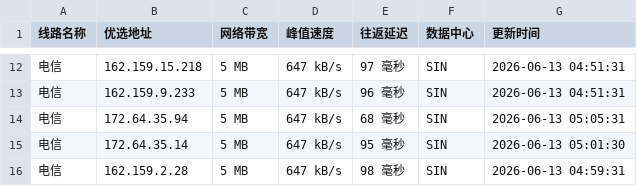
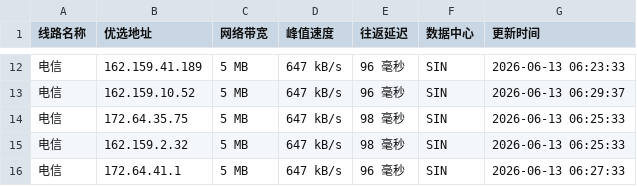
Before and after one commit to 748171997rui-afk/cfipyx, a CSV file: cfip.csv, drawn as a sheet; only a part is shown, gaps mark what is left out; the diff covers the shown part only.

```diff
--- a/cfip.csv
+++ b/cfip.csv
@@ -12,5 +12,5 @@
-电信,162.159.15.218,5 MB,647 kB/s,97 毫秒,SIN,2026-06-13 04:51:31
-电信,162.159.9.233,5 MB,647 kB/s,96 毫秒,SIN,2026-06-13 04:51:31
-电信,172.64.35.94,5 MB,647 kB/s,68 毫秒,SIN,2026-06-13 05:05:31
-电信,172.64.35.14,5 MB,647 kB/s,95 毫秒,SIN,2026-06-13 05:01:30
-电信,162.159.2.28,5 MB,647 kB/s,98 毫秒,SIN,2026-06-13 04:59:31
+电信,162.159.41.189,5 MB,647 kB/s,96 毫秒,SIN,2026-06-13 06:23:33
+电信,162.159.10.52,5 MB,647 kB/s,96 毫秒,SIN,2026-06-13 06:29:37
+电信,172.64.35.75,5 MB,647 kB/s,98 毫秒,SIN,2026-06-13 06:25:33
+电信,162.159.2.32,5 MB,647 kB/s,98 毫秒,SIN,2026-06-13 06:25:33
+电信,172.64.41.1,5 MB,647 kB/s,96 毫秒,SIN,2026-06-13 06:27:33
```
Also changed, not shown: 30 edited cells elsewhere in this file, 1 other file.
